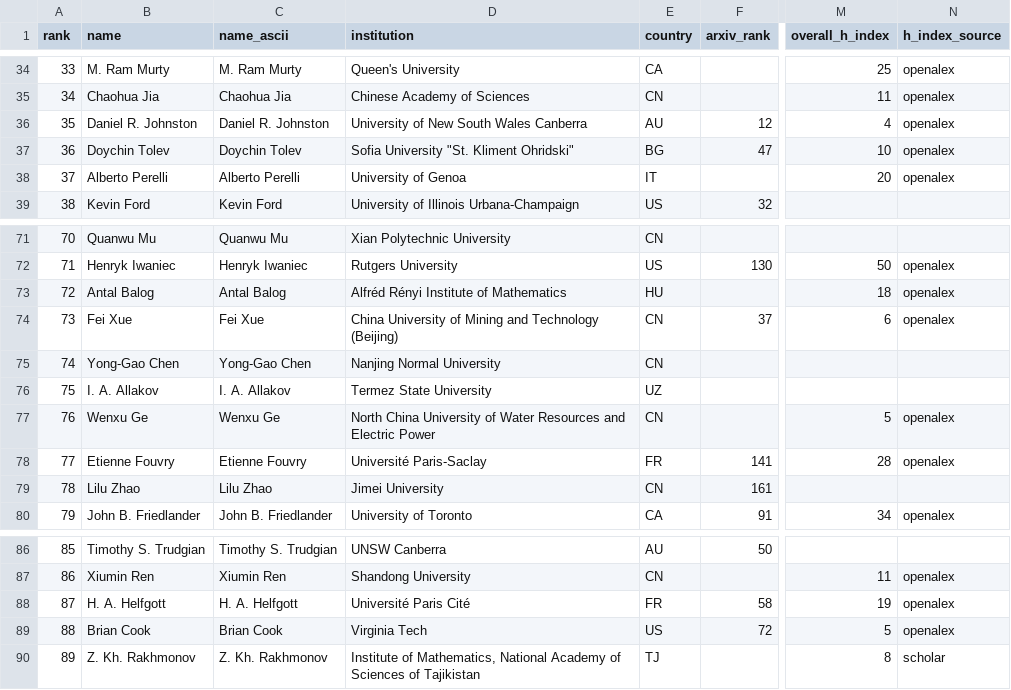
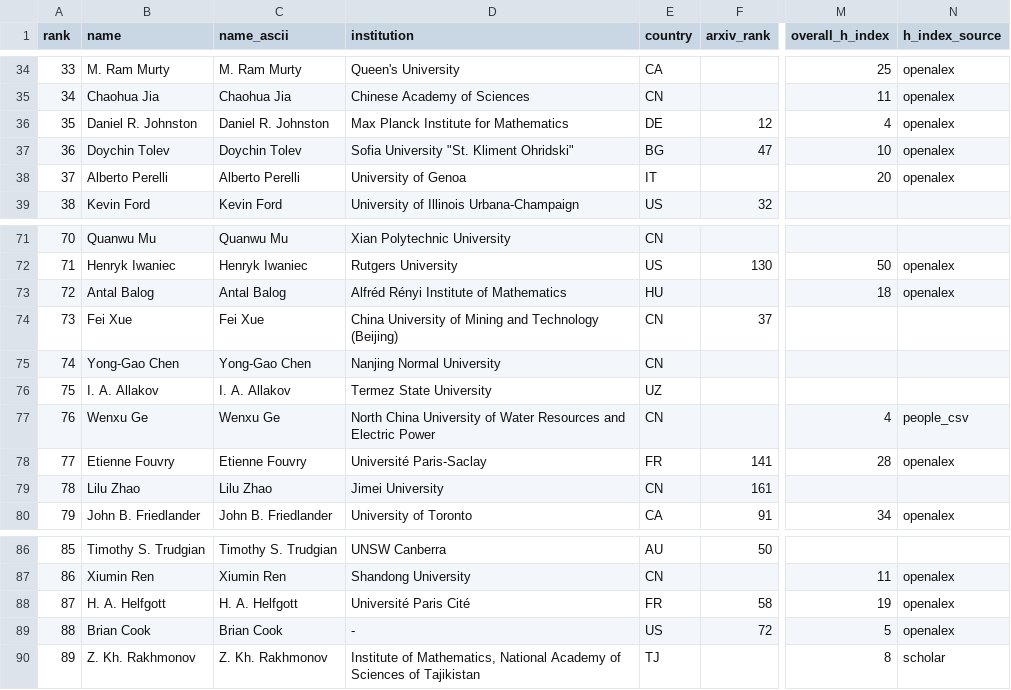
Before and after one commit to sthubbar/wwigr, a CSV file: _site/data/wwigr_top100.csv, drawn as a sheet; only a part is shown, gaps mark what is left out; the diff names each change by its address in the sheet, - before the commit and + after, or states it on an @@ line.

Commit message:
Deploy goldbach site (2026-08-23) - 218 profiles, 0 orphans pruned

```diff
--- a/_site/data/wwigr_top100.csv
+++ b/_site/data/wwigr_top100.csv
-D36 (institution): University of New South Wales Canberra
+D36 (institution): Max Planck Institute for Mathematics
-E36 (country): AU
+E36 (country): DE
-M74 (overall_h_index): 6
+M74 (overall_h_index): (empty)
-N74 (h_index_source): openalex
+N74 (h_index_source): (empty)
-M77 (overall_h_index): 5
+M77 (overall_h_index): 4
-N77 (h_index_source): openalex
+N77 (h_index_source): people_csv
-D89 (institution): Virginia Tech
+D89 (institution): -
```
Also changed, not shown: 27 other files.
